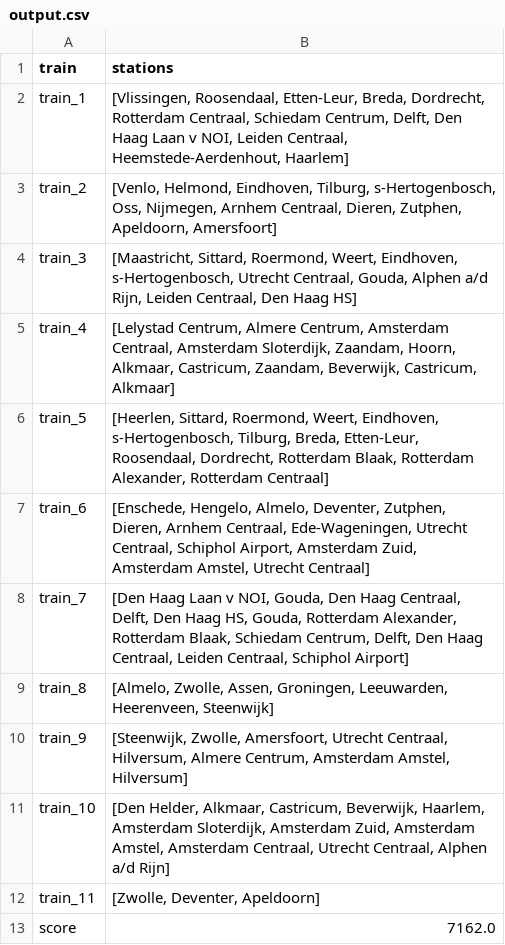
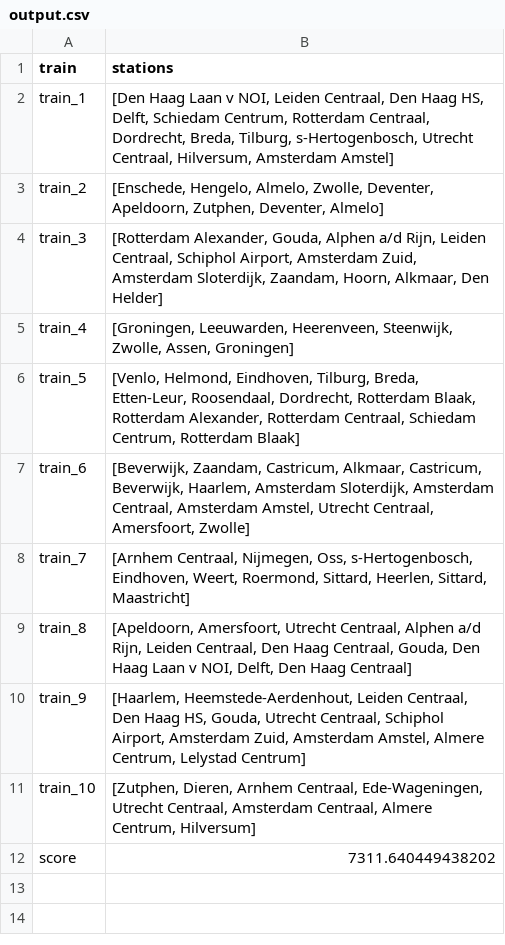
Before and after one commit to sjdronkers/Railgorithms, a CSV file: results/output.csv, drawn as a sheet.

```diff
--- a/results/output.csv
+++ b/results/output.csv
@@ -1,13 +1,12 @@
 train,stations
-train_1,"[Vlissingen, Roosendaal, Etten-Leur, Breda, Dordrecht, Rotterdam Centraal, Schiedam Centrum, Delft, Den Haag Laan v NOI, Leiden Centraal, Heemstede-Aerdenhout, Haarlem]"
-train_2,"[Venlo, Helmond, Eindhoven, Tilburg, s-Hertogenbosch, Oss, Nijmegen, Arnhem Centraal, Dieren, Zutphen, Apeldoorn, Amersfoort]"
-train_3,"[Maastricht, Sittard, Roermond, Weert, Eindhoven, s-Hertogenbosch, Utrecht Centraal, Gouda, Alphen a/d Rijn, Leiden Centraal, Den Haag HS]"
-train_4,"[Lelystad Centrum, Almere Centrum, Amsterdam Centraal, Amsterdam Sloterdijk, Zaandam, Hoorn, Alkmaar, Castricum, Zaandam, Beverwijk, Castricum, Alkmaar]"
-train_5,"[Heerlen, Sittard, Roermond, Weert, Eindhoven, s-Hertogenbosch, Tilburg, Breda, Etten-Leur, Roosendaal, Dordrecht, Rotterdam Blaak, Rotterdam Alexander, Rotterdam Centraal]"
-train_6,"[Enschede, Hengelo, Almelo, Deventer, Zutphen, Dieren, Arnhem Centraal, Ede-Wageningen, Utrecht Centraal, Schiphol Airport, Amsterdam Zuid, Amsterdam Amstel, Utrecht Centraal]"
-train_7,"[Den Haag Laan v NOI, Gouda, Den Haag Centraal, Delft, Den Haag HS, Gouda, Rotterdam Alexander, Rotterdam Blaak, Schiedam Centrum, Delft, Den Haag Centraal, Leiden Centraal, Schiphol Airport]"
-train_8,"[Almelo, Zwolle, Assen, Groningen, Leeuwarden, Heerenveen, Steenwijk]"
-train_9,"[Steenwijk, Zwolle, Amersfoort, Utrecht Centraal, Hilversum, Almere Centrum, Amsterdam Amstel, Hilversum]"
-train_10,"[Den Helder, Alkmaar, Castricum, Beverwijk, Haarlem, Amsterdam Sloterdijk, Amsterdam Zuid, Amsterdam Amstel, Amsterdam Centraal, Utrecht Centraal, Alphen a/d Rijn]"
-train_11,"[Zwolle, Deventer, Apeldoorn]"
-score,7162.0
+train_1,"[Den Haag Laan v NOI, Leiden Centraal, Den Haag HS, Delft, Schiedam Centrum, Rotterdam Centraal, Dordrecht, Breda, Tilburg, s-Hertogenbosch, Utrecht Centraal, Hilversum, Amsterdam Amstel]"
+train_2,"[Enschede, Hengelo, Almelo, Zwolle, Deventer, Apeldoorn, Zutphen, Deventer, Almelo]"
+train_3,"[Rotterdam Alexander, Gouda, Alphen a/d Rijn, Leiden Centraal, Schiphol Airport, Amsterdam Zuid, Amsterdam Sloterdijk, Zaandam, Hoorn, Alkmaar, Den Helder]"
+train_4,"[Groningen, Leeuwarden, Heerenveen, Steenwijk, Zwolle, Assen, Groningen]"
+train_5,"[Venlo, Helmond, Eindhoven, Tilburg, Breda, Etten-Leur, Roosendaal, Dordrecht, Rotterdam Blaak, Rotterdam Alexander, Rotterdam Centraal, Schiedam Centrum, Rotterdam Blaak]"
+train_6,"[Beverwijk, Zaandam, Castricum, Alkmaar, Castricum, Beverwijk, Haarlem, Amsterdam Sloterdijk, Amsterdam Centraal, Amsterdam Amstel, Utrecht Centraal, Amersfoort, Zwolle]"
+train_7,"[Arnhem Centraal, Nijmegen, Oss, s-Hertogenbosch, Eindhoven, Weert, Roermond, Sittard, Heerlen, Sittard, Maastricht]"
+train_8,"[Apeldoorn, Amersfoort, Utrecht Centraal, Alphen a/d Rijn, Leiden Centraal, Den Haag Centraal, Gouda, Den Haag Laan v NOI, Delft, Den Haag Centraal]"
+train_9,"[Haarlem, Heemstede-Aerdenhout, Leiden Centraal, Den Haag HS, Gouda, Utrecht Centraal, Schiphol Airport, Amsterdam Zuid, Amsterdam Amstel, Almere Centrum, Lelystad Centrum]"
+train_10,"[Zutphen, Dieren, Arnhem Centraal, Ede-Wageningen, Utrecht Centraal, Amsterdam Centraal, Almere Centrum, Hilversum]"
+score,7311.640449438202
```
Also changed, not shown: 12 other files.
